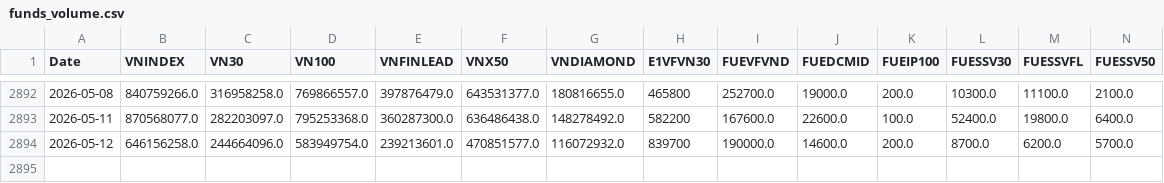
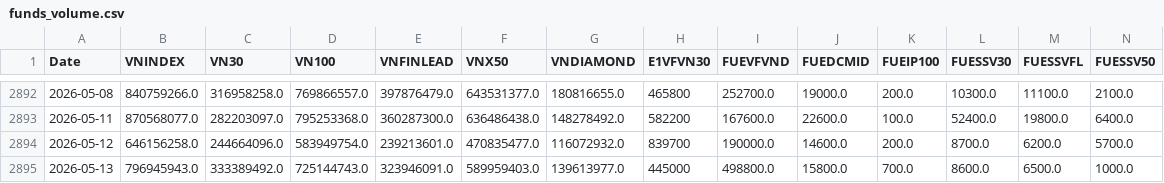
Before and after one commit to phudinhm/vn-fund-dashboard-2, a CSV file: funds_volume.csv, drawn as a sheet; only a part is shown, gaps mark what is left out; rows hold the shown columns only; the diff names each change by its address in the sheet, - before the commit and + after, or states it on an @@ line.

```diff
--- a/funds_volume.csv
+++ b/funds_volume.csv
-F2894 (VNX50): 470851577.0
+F2894 (VNX50): 470835477.0
+row 2895: 2026-05-13 | 796945943.0 | 333389492.0 | 725144743.0 | 323946091.0 | 589959403.0 | 139613977.0 | 445000 | 498800.0 | 15800.0 | 700.0 | 8600.0 | 6500.0 | 1000.0
```
Also changed, not shown: funds_data.csv.
